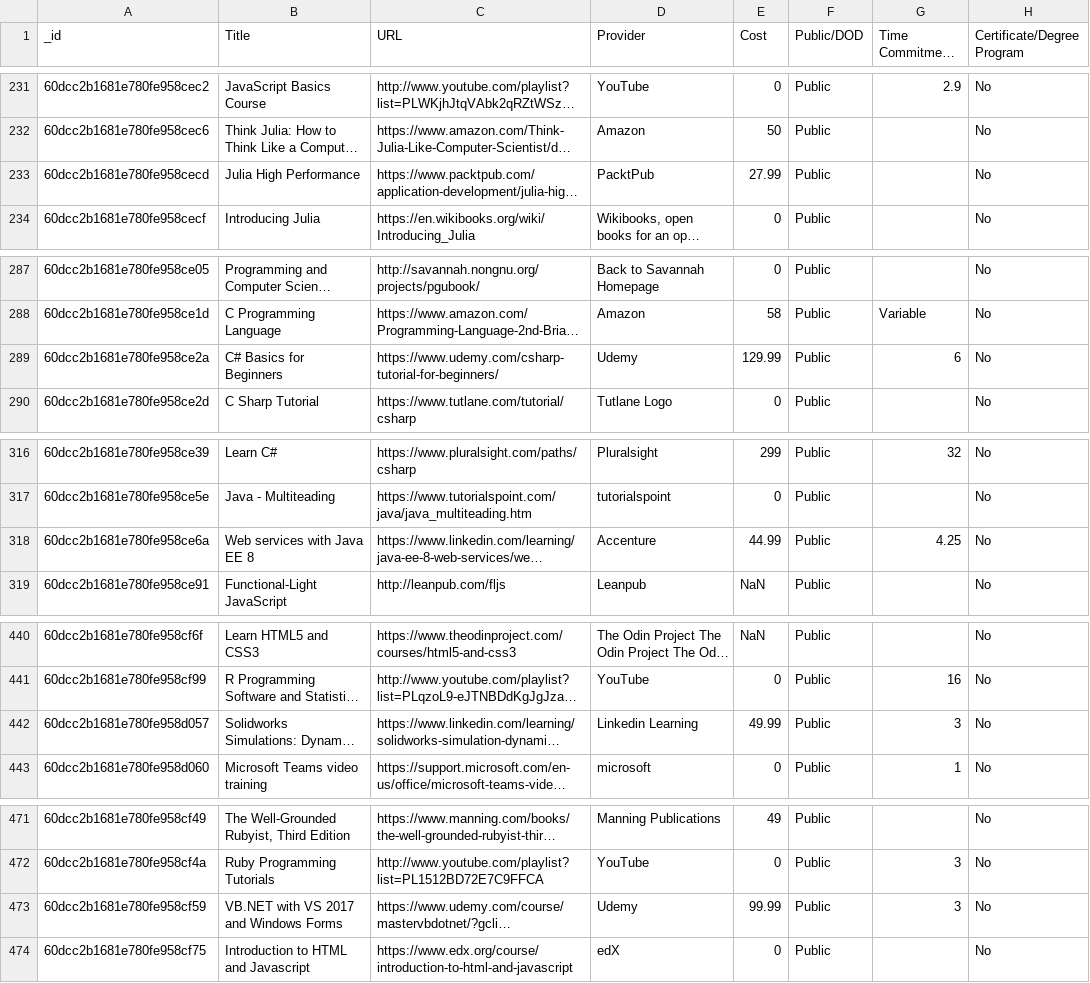
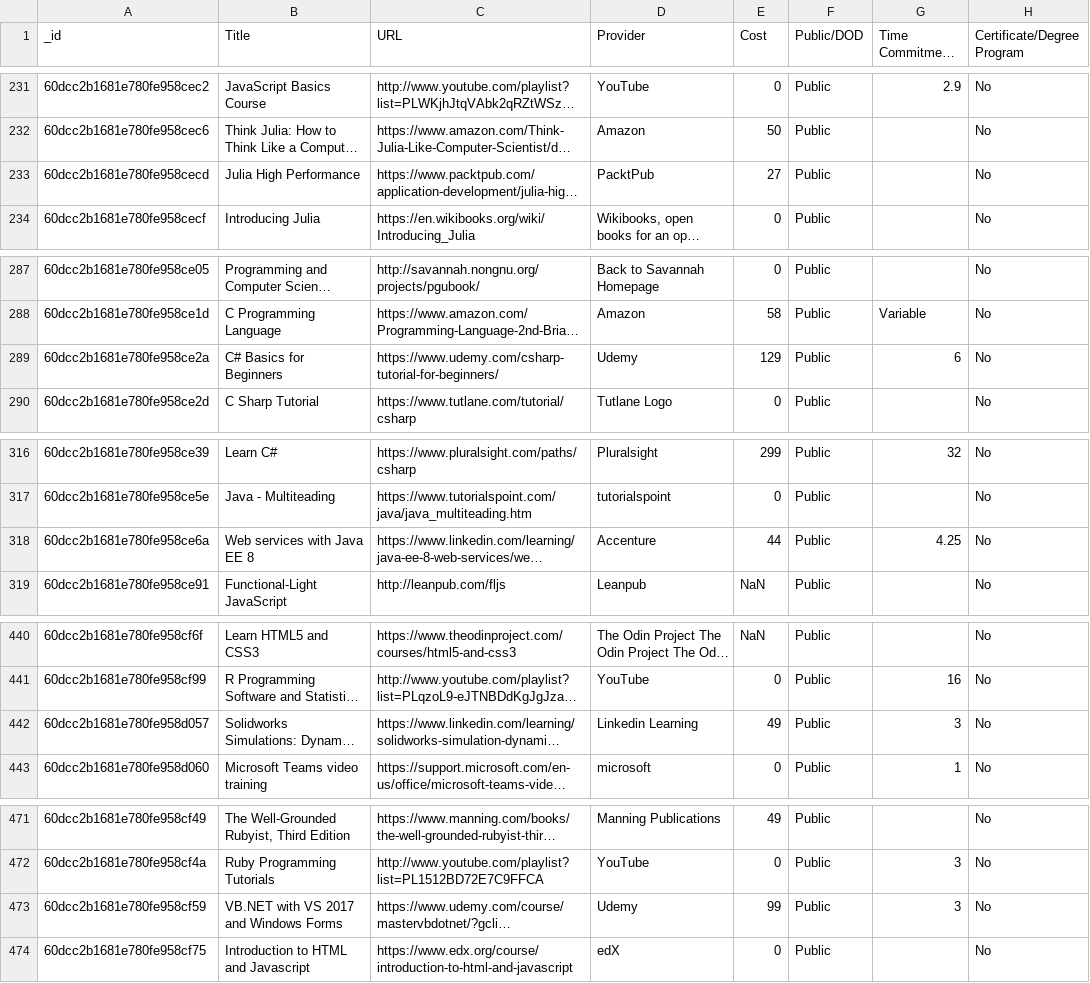
Before and after one commit to aturlik/Front_end_Dev, a CSV file: Website/public/files/FullDatabase.csv, drawn as a sheet; only a part is shown, gaps mark what is left out; long unchanged cells end in …; the diff covers the shown part only; the diff names each change by its address in the sheet, - before the commit and + after, or states it on an @@ line.

```diff
--- a/Website/public/files/FullDatabase.csv
+++ b/Website/public/files/FullDatabase.csv
-E233 (Cost): 27.99
+E233 (Cost): 27
-E289 (Cost): 129.99
+E289 (Cost): 129
-E318 (Cost): 44.99
+E318 (Cost): 44
-E442 (Cost): 49.99
+E442 (Cost): 49
-E473 (Cost): 99.99
+E473 (Cost): 99
```
Also changed, not shown: 3 edited cells elsewhere in this file, 2 other files.
